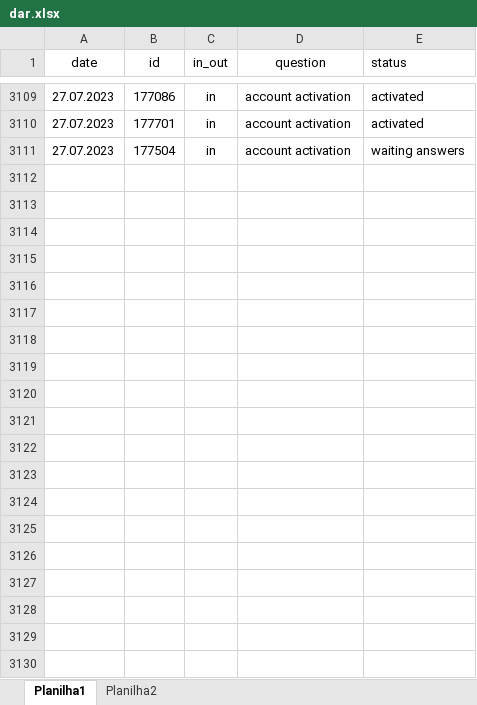
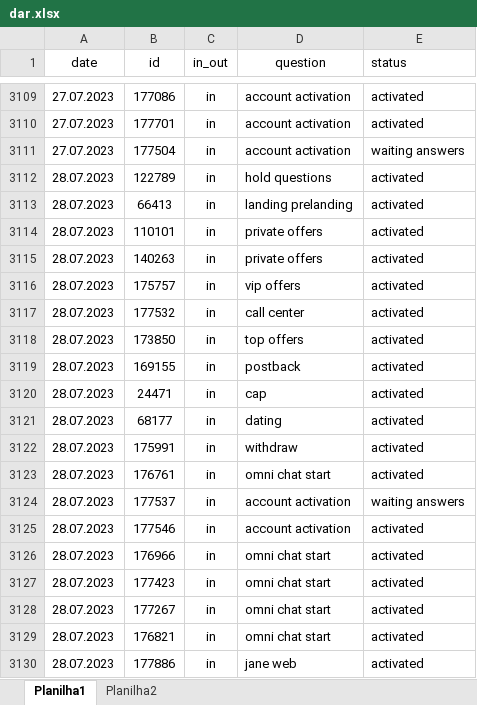
Before and after one commit to ustyuzhaninov01/affdashb, an Excel workbook: reports/dar.xlsx, sheet Planilha1, drawn as a sheet; only a part is shown, gaps mark what is left out; values as stored, in another font and other column widths than the file's, no borders; the diff covers the shown part only; the diff names each change by its address in the sheet, - before the commit and + after, or states it on an @@ line.

Commit message:
initial commit

```diff
--- a/reports/dar.xlsx (sheet Planilha1)
+++ b/reports/dar.xlsx (sheet Planilha1)
+row 3112: 28.07.2023 | 122789 | in | hold questions | activated
+row 3113: 28.07.2023 | 66413 | in | landing prelanding | activated
+row 3114: 28.07.2023 | 110101 | in | private offers | activated
+row 3115: 28.07.2023 | 140263 | in | private offers | activated
+row 3116: 28.07.2023 | 175757 | in | vip offers | activated
+row 3117: 28.07.2023 | 177532 | in | call center | activated
+row 3118: 28.07.2023 | 173850 | in | top offers | activated
+row 3119: 28.07.2023 | 169155 | in | postback | activated
+row 3120: 28.07.2023 | 24471 | in | cap | activated
+row 3121: 28.07.2023 | 68177 | in | dating | activated
+row 3122: 28.07.2023 | 175991 | in | withdraw | activated
+row 3123: 28.07.2023 | 176761 | in | omni chat start | activated
+row 3124: 28.07.2023 | 177537 | in | account activation | waiting answers
+row 3125: 28.07.2023 | 177546 | in | account activation | activated
+row 3126: 28.07.2023 | 176966 | in | omni chat start | activated
+row 3127: 28.07.2023 | 177423 | in | omni chat start | activated
+row 3128: 28.07.2023 | 177267 | in | omni chat start | activated
+row 3129: 28.07.2023 | 176821 | in | omni chat start | activated
+row 3130: 28.07.2023 | 177886 | in | jane web | activated
```
Also changed, not shown: 10 added rows elsewhere in this sheet.
